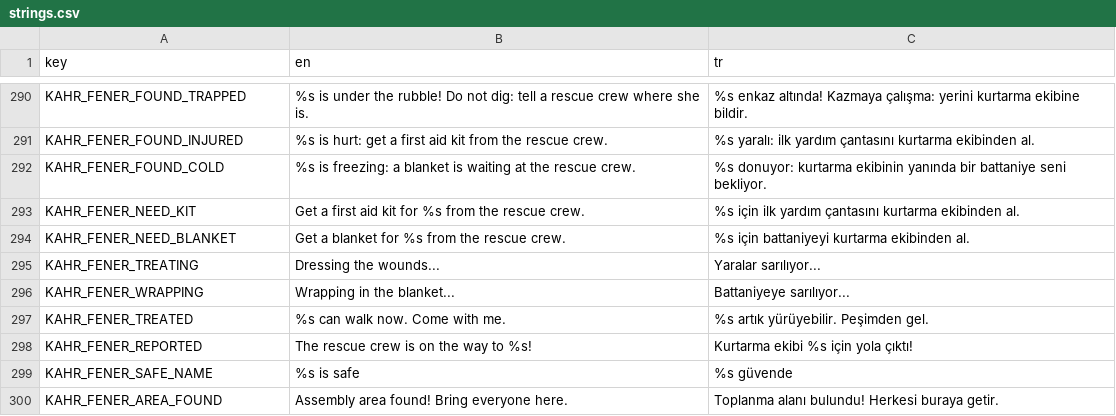
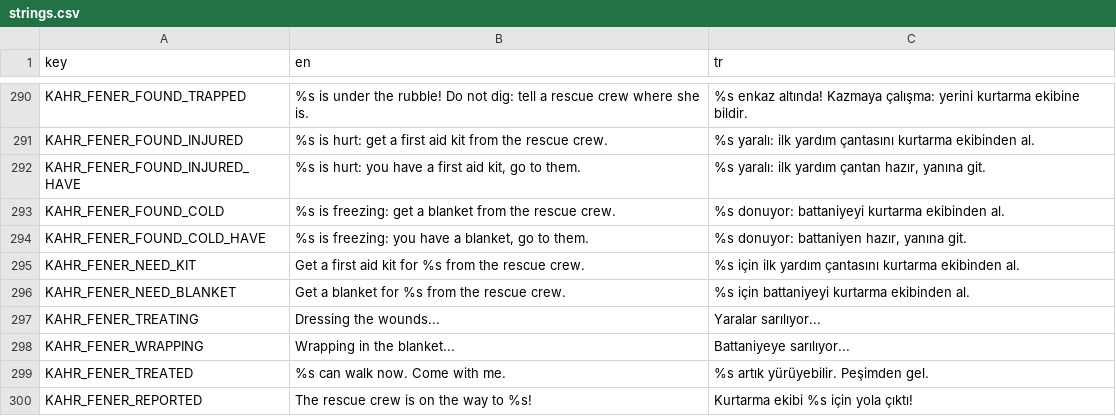
Before and after one commit to memoksin/3play, a CSV file: locale/strings.csv, drawn as a sheet; only a part is shown, gaps mark what is left out; the shorter side is filled out with more unchanged rows.

Commit message:
fix(fener): supplies are handed out by walking into the crew zone, only while needed, and the errand never names what you hold

```diff
--- a/locale/strings.csv
+++ b/locale/strings.csv
@@ -291,3 +291,5 @@ KAHR_FENER_FOUND_TRAPPED,"%s is under the rubble! Do not dig: tell a rescue crew
 KAHR_FENER_FOUND_INJURED,"%s is hurt: get a first aid kit from the rescue crew.","%s yaralı: ilk yardım çantasını kurtarma ekibinden al."
-KAHR_FENER_FOUND_COLD,"%s is freezing: a blanket is waiting at the rescue crew.","%s donuyor: kurtarma ekibinin yanında bir battaniye seni bekliyor."
+KAHR_FENER_FOUND_INJURED_HAVE,"%s is hurt: you have a first aid kit, go to them.","%s yaralı: ilk yardım çantan hazır, yanına git."
+KAHR_FENER_FOUND_COLD,"%s is freezing: get a blanket from the rescue crew.","%s donuyor: battaniyeyi kurtarma ekibinden al."
+KAHR_FENER_FOUND_COLD_HAVE,"%s is freezing: you have a blanket, go to them.","%s donuyor: battaniyen hazır, yanına git."
 KAHR_FENER_NEED_KIT,"Get a first aid kit for %s from the rescue crew.","%s için ilk yardım çantasını kurtarma ekibinden al."
```
Also changed, not shown: 6 other files.
